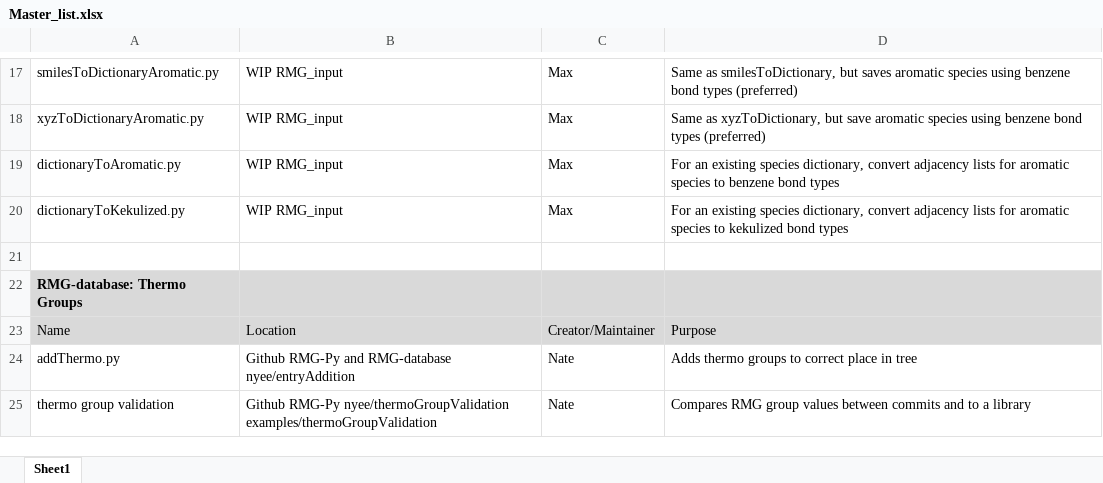
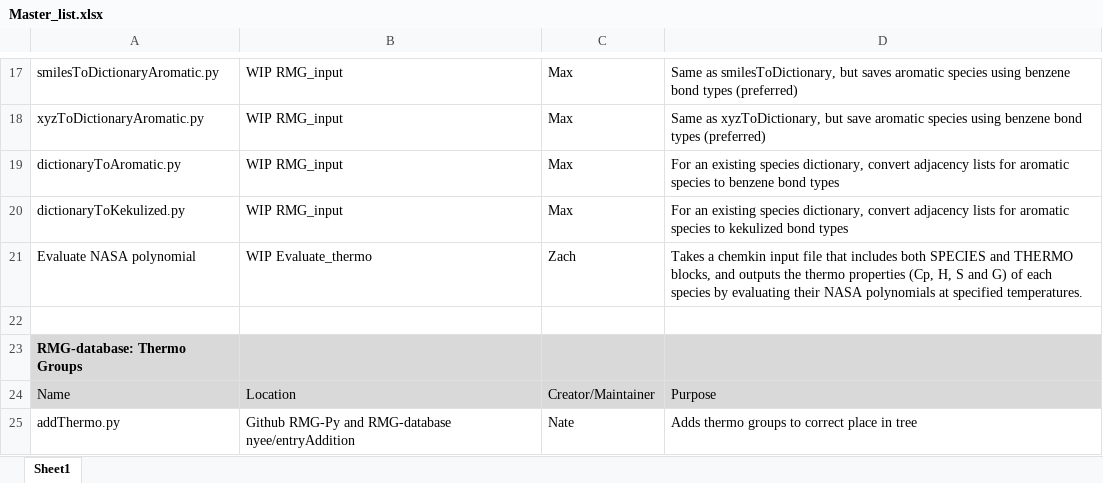
Before and after one commit to ReactionMechanismGenerator/Work-In-Progress_scripts, an Excel workbook: Master_list.xlsx, sheet Sheet1, drawn as a sheet; only a part is shown, gaps mark what is left out; the shorter side is filled out with more unchanged rows; values as stored, in another font and other column widths than the file's, no borders; the diff names each change by its address in the sheet, - before the commit and + after, or states it on an @@ line.

Commit message:
Added script to evaluate NASA polynomials for multiple species

```diff
--- a/Master_list.xlsx (sheet Sheet1)
+++ b/Master_list.xlsx (sheet Sheet1)
+row 21: Evaluate NASA polynomial | WIP Evaluate_thermo | Zach | Takes a chemkin input file that includes both SPECIES and THERMO blocks, and outputs the thermo properties (Cp, H, S and G) of each species by evaluating their NASA polynomials at specified temperatures.
```
Also changed, not shown: 5 other files.
